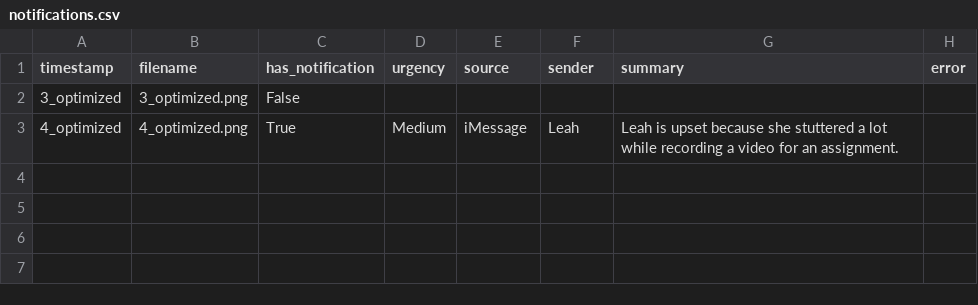
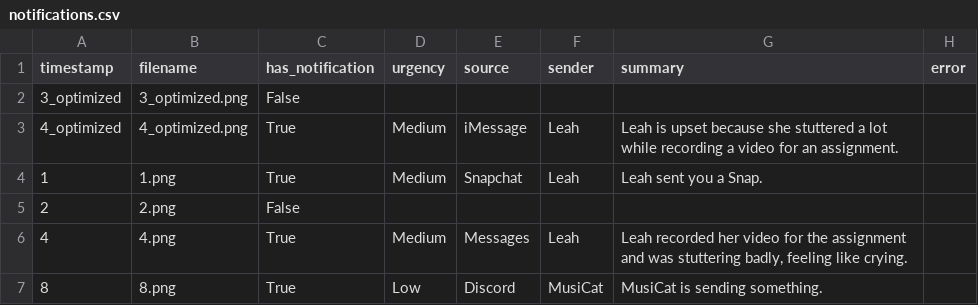
Before and after one commit to Yeti-Owner/nighthawks-hackathon, a CSV file: logs/notifications.csv, drawn as a sheet; the diff names each change by its address in the sheet, - before the commit and + after, or states it on an @@ line.

Commit message:
work

```diff
--- a/logs/notifications.csv
+++ b/logs/notifications.csv
+row 4: 1 | 1.png | True | Medium | Snapchat | Leah | Leah sent you a Snap.
+row 5: 2 | 2.png | False
+row 6: 4 | 4.png | True | Medium | Messages | Leah | Leah recorded her video for the assignment and was stuttering badly, feeling like crying.
+row 7: 8 | 8.png | True | Low | Discord | MusiCat | MusiCat is sending something.
```
